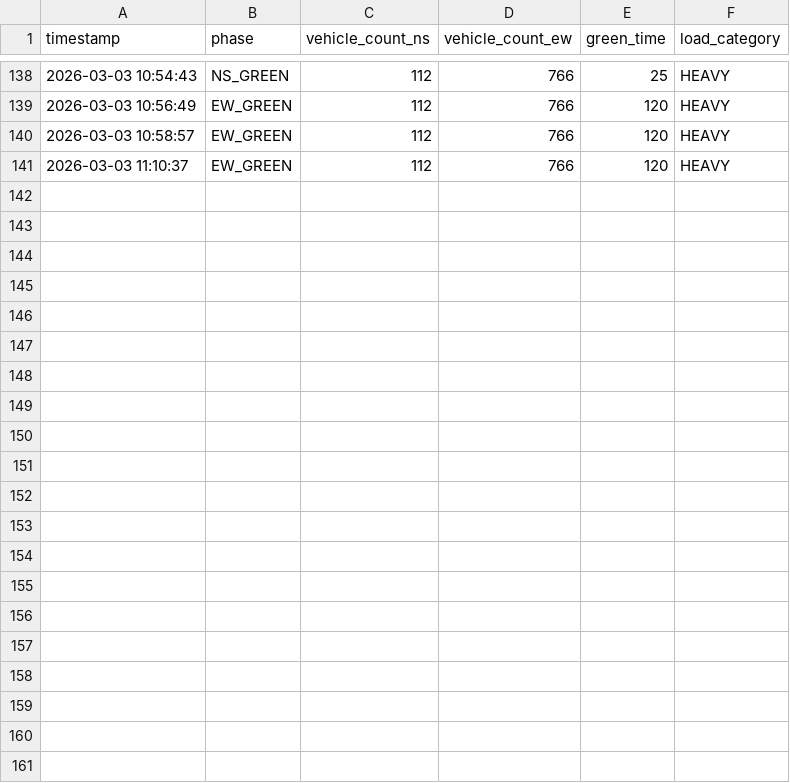
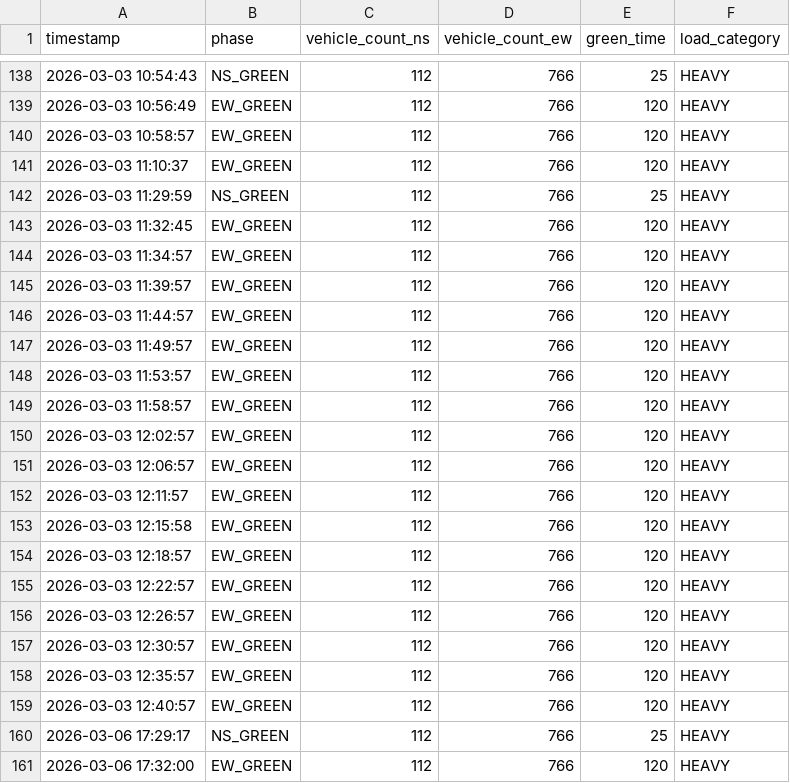
Before and after one commit to sanjays2007/CITY-FLOW-AI, a CSV file: data/logs/cycles.csv, drawn as a sheet; only a part is shown, gaps mark what is left out.

```diff
--- a/data/logs/cycles.csv
+++ b/data/logs/cycles.csv
@@ -141 +141,21 @@ timestamp,phase,vehicle_count_ns,vehicle_count_ew,green_time,load_category
 2026-03-03 11:10:37,EW_GREEN,112,766,120,HEAVY
+2026-03-03 11:29:59,NS_GREEN,112,766,25,HEAVY
+2026-03-03 11:32:45,EW_GREEN,112,766,120,HEAVY
+2026-03-03 11:34:57,EW_GREEN,112,766,120,HEAVY
+2026-03-03 11:39:57,EW_GREEN,112,766,120,HEAVY
+2026-03-03 11:44:57,EW_GREEN,112,766,120,HEAVY
+2026-03-03 11:49:57,EW_GREEN,112,766,120,HEAVY
+2026-03-03 11:53:57,EW_GREEN,112,766,120,HEAVY
+2026-03-03 11:58:57,EW_GREEN,112,766,120,HEAVY
+2026-03-03 12:02:57,EW_GREEN,112,766,120,HEAVY
+2026-03-03 12:06:57,EW_GREEN,112,766,120,HEAVY
+2026-03-03 12:11:57,EW_GREEN,112,766,120,HEAVY
+2026-03-03 12:15:58,EW_GREEN,112,766,120,HEAVY
+2026-03-03 12:18:57,EW_GREEN,112,766,120,HEAVY
+2026-03-03 12:22:57,EW_GREEN,112,766,120,HEAVY
+2026-03-03 12:26:57,EW_GREEN,112,766,120,HEAVY
+2026-03-03 12:30:57,EW_GREEN,112,766,120,HEAVY
+2026-03-03 12:35:57,EW_GREEN,112,766,120,HEAVY
+2026-03-03 12:40:57,EW_GREEN,112,766,120,HEAVY
+2026-03-06 17:29:17,NS_GREEN,112,766,25,HEAVY
+2026-03-06 17:32:00,EW_GREEN,112,766,120,HEAVY
```
Also changed, not shown: 1 other file.
